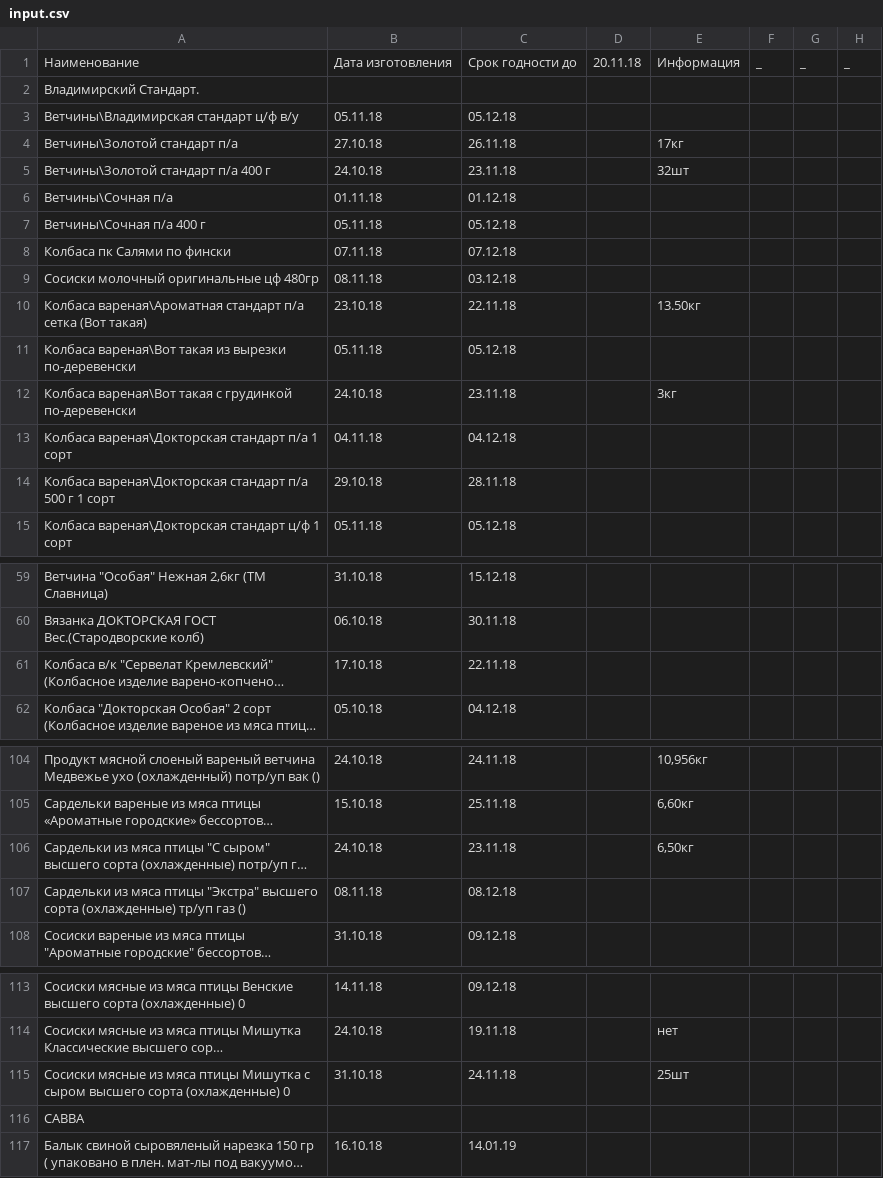
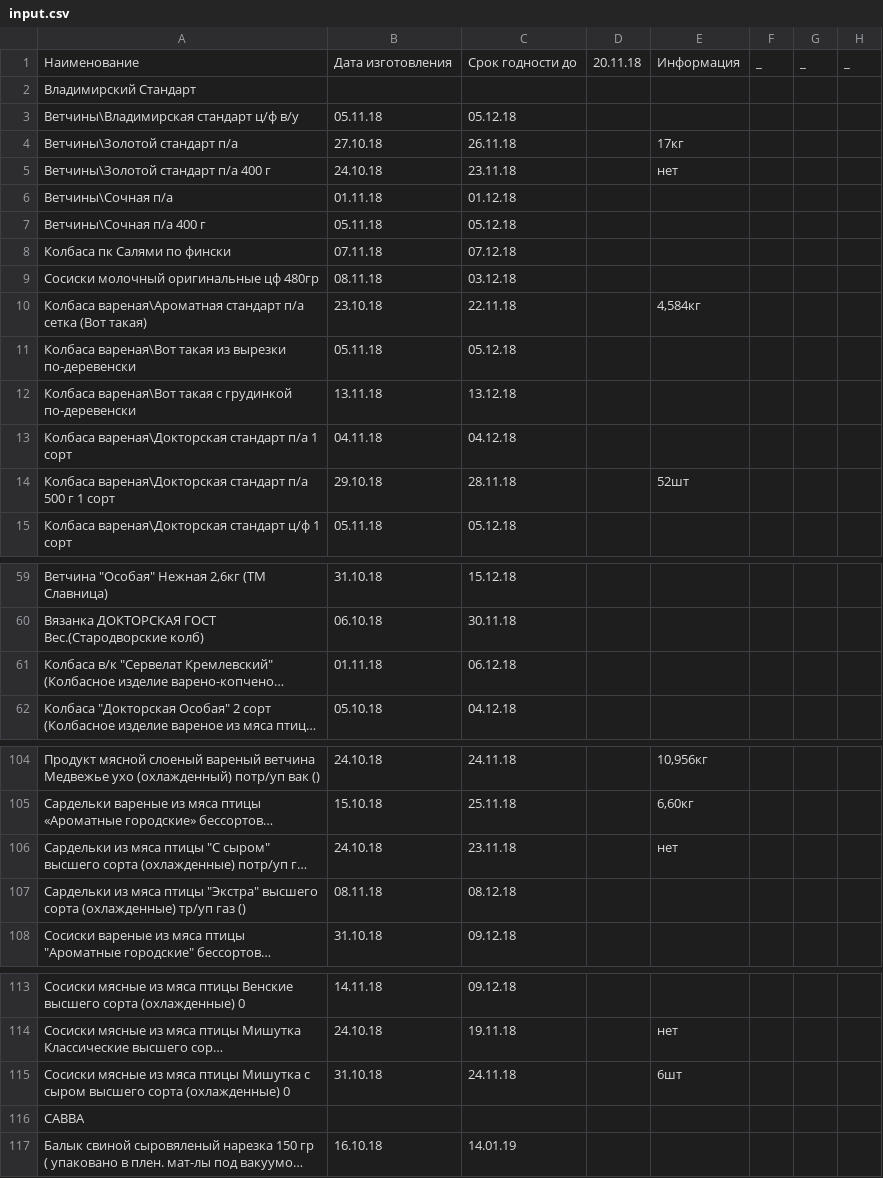
Before and after one commit to Tzota/sottaev-tdmprom-table, a CSV file: input.csv, drawn as a sheet; only a part is shown, gaps mark what is left out; long unchanged cells end in …; the diff covers the shown part only; the diff names each change by its address in the sheet, - before the commit and + after, or states it on an @@ line.

```diff
--- a/input.csv
+++ b/input.csv
-A2: Владимирский Стандарт.
+A2: Владимирский Стандарт
-E5: 32шт
+E5: нет
-E10: 13.50кг
+E10: 4,584кг
-B12: 24.10.18
+B12: 13.11.18
-C12: 23.11.18
+C12: 13.12.18
-E12: 3кг
+E12: (empty)
-E14: (empty)
+E14: 52шт
-B61: 17.10.18
+B61: 01.11.18
-C61: 22.11.18
+C61: 06.12.18
-E106: 6,50кг
+E106: нет
-E115: 25шт
+E115: 6шт
```
Also changed, not shown: 35 edited cells elsewhere in this file.
